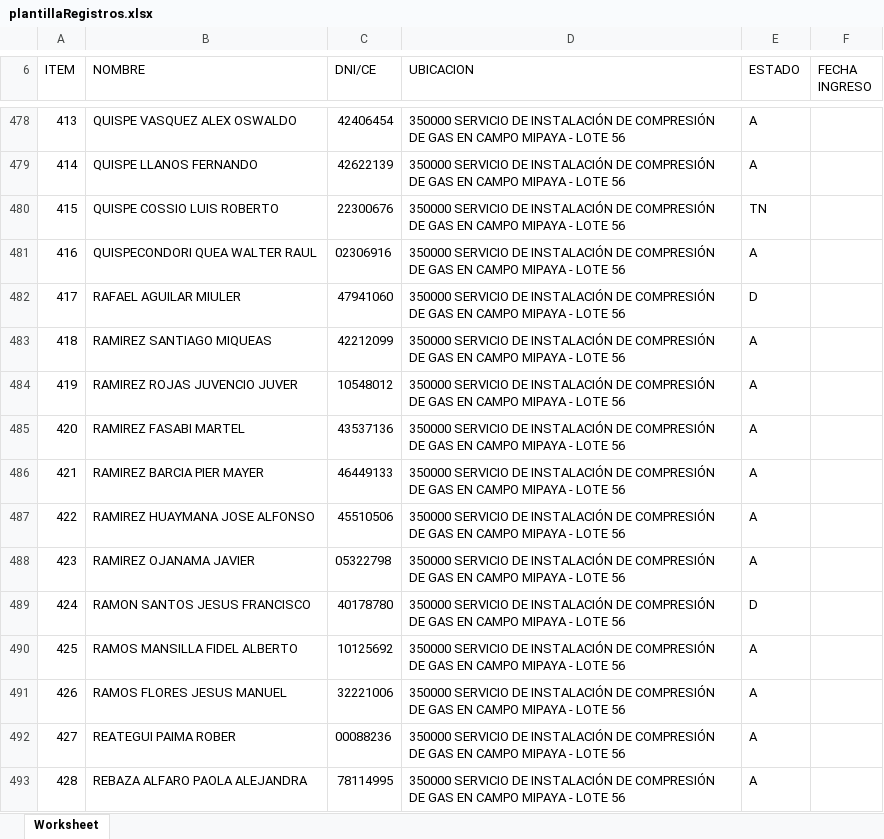
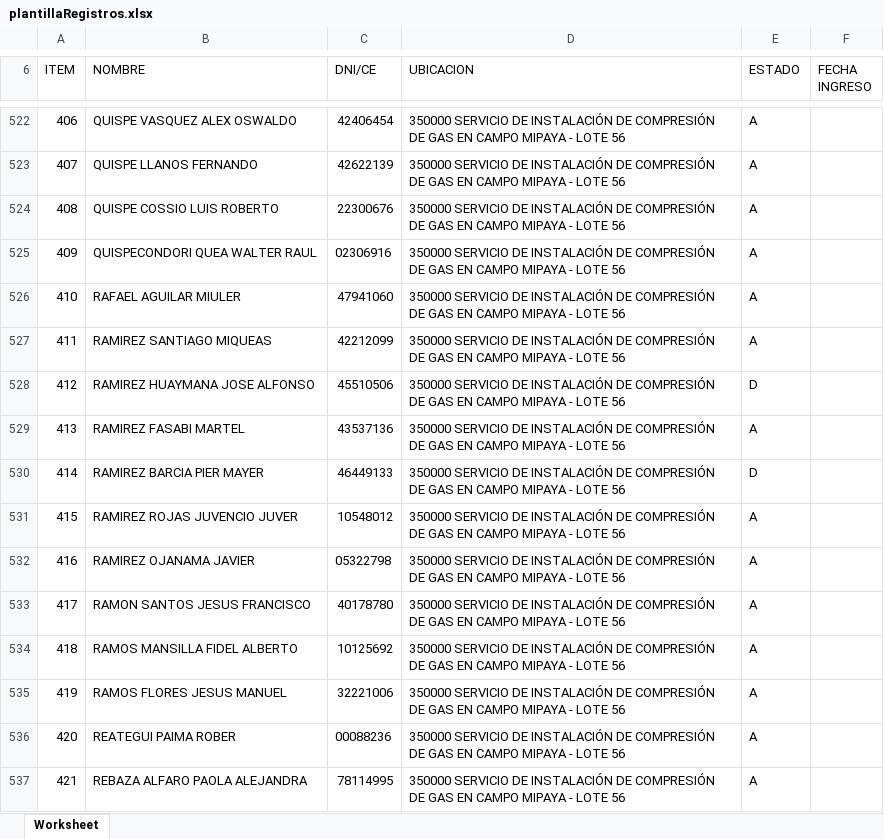
Before and after one commit to KeslyUA/Master, an Excel workbook: documentos/plantillas/plantillaRegistros.xlsx, sheet Worksheet, drawn as a sheet; only a part is shown, gaps mark what is left out; values as stored, in another font and other column widths than the file's, no borders; removed rows and columns are numbered as before the commit, all else as after; the diff covers the shown part only; the diff names each change by its address in the sheet, - before the commit and + after, or states it on an @@ line.

```diff
--- a/documentos/plantillas/plantillaRegistros.xlsx (sheet Worksheet)
+++ b/documentos/plantillas/plantillaRegistros.xlsx (sheet Worksheet)
@@ column A (ITEM) renumbered from row 150 down @@
-E524 (ESTADO): TN
+E524 (ESTADO): A
-E526 (ESTADO): D
+E526 (ESTADO): A
+row 528: 412 | RAMIREZ HUAYMANA JOSE ALFONSO | 45510506 | 350000 SERVICIO DE INSTALACIÓN DE COMPRESIÓN DE GAS EN CAMPO MIPAYA - LOTE 56 | D
@@ row 485 moved to row 529: 413 @@
+row 530: 414 | RAMIREZ BARCIA PIER MAYER | 46449133 | 350000 SERVICIO DE INSTALACIÓN DE COMPRESIÓN DE GAS EN CAMPO MIPAYA - LOTE 56 | D
-row 486: 421 | RAMIREZ BARCIA PIER MAYER | 46449133 | 350000 SERVICIO DE INSTALACIÓN DE COMPRESIÓN DE GAS EN CAMPO MIPAYA - LOTE 56 | A
-row 487: 422 | RAMIREZ HUAYMANA JOSE ALFONSO | 45510506 | 350000 SERVICIO DE INSTALACIÓN DE COMPRESIÓN DE GAS EN CAMPO MIPAYA - LOTE 56 | A
-E533 (ESTADO): D
+E533 (ESTADO): A
```
Also changed, not shown: other rows of this sheet, 9 other files.
